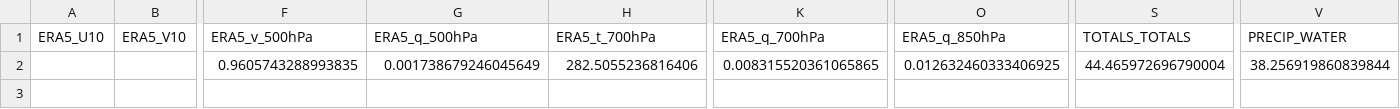
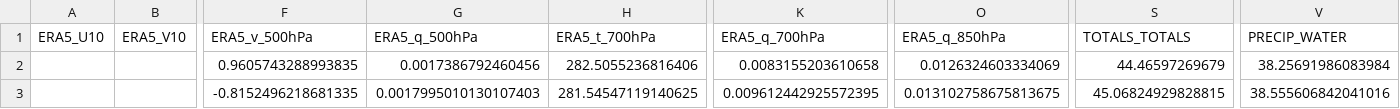
Before and after one commit to Aprameya05/CSIR-Thunderstorm-Bengaluru, a CSV file: data/gfs_realtime_43295.csv, drawn as a sheet; only a part is shown, gaps mark what is left out; rows hold the shown columns only; the diff names each change by its address in the sheet, - before the commit and + after, or states it on an @@ line.

```diff
--- a/data/gfs_realtime_43295.csv
+++ b/data/gfs_realtime_43295.csv
-G2 (ERA5_q_500hPa): 0.001738679246045649
+G2 (ERA5_q_500hPa): 0.0017386792460456
-K2 (ERA5_q_700hPa): 0.008315520361065865
+K2 (ERA5_q_700hPa): 0.0083155203610658
-O2 (ERA5_q_850hPa): 0.012632460333406925
+O2 (ERA5_q_850hPa): 0.0126324603334069
-S2 (TOTALS_TOTALS): 44.465972696790004
+S2 (TOTALS_TOTALS): 44.46597269679
-V2 (PRECIP_WATER): 38.256919860839844
+V2 (PRECIP_WATER): 38.25691986083984
+row 3:  |  | -0.8152496218681335 | 0.0017995010130107403 | 281.54547119140625 | 0.009612442925572395 | 0.013102758675813675 | 45.06824929828815 | 38.555606842041016
```
Also changed, not shown: data/forecast_log.csv, data/upperair_realtime_43295.csv, 7 other files.
